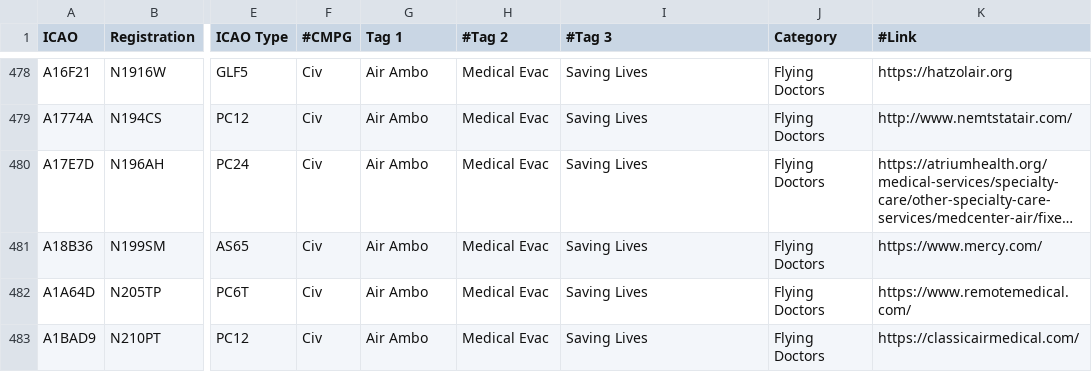
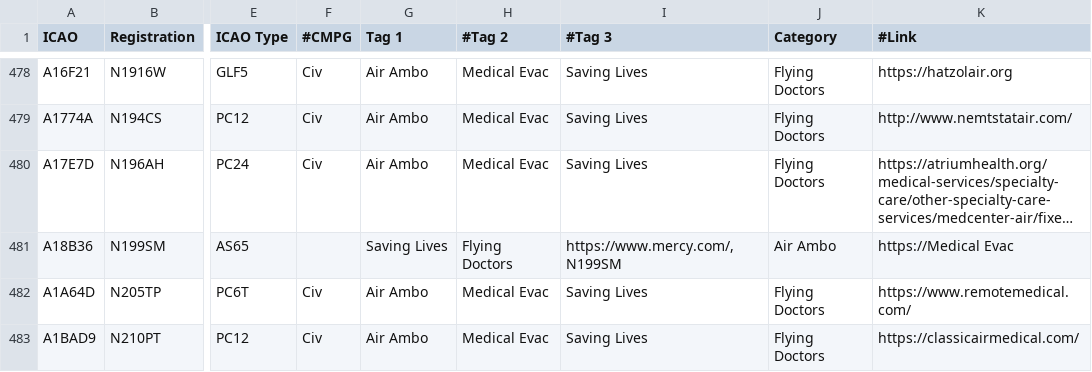
Before and after one commit to djrexishere91/df-adsb-lists, a CSV file: plane-alert-flyingdocs.csv, drawn as a sheet; only a part is shown, gaps mark what is left out; long unchanged cells end in …; the diff names each change by its address in the sheet, - before the commit and + after, or states it on an @@ line.

Commit message:
Upsert A18B36 -> flyingdocs

```diff
--- a/plane-alert-flyingdocs.csv
+++ b/plane-alert-flyingdocs.csv
-F481 (#CMPG): Civ
+F481 (#CMPG): (empty)
-G481 (Tag 1): Air Ambo
+G481 (Tag 1): Saving Lives
-H481 (#Tag 2): Medical Evac
+H481 (#Tag 2): Flying Doctors
-I481 (#Tag 3): Saving Lives
+I481 (#Tag 3): https://www.mercy.com/, N199SM
-J481 (Category): Flying Doctors
+J481 (Category): Air Ambo
-K481 (#Link): https://www.mercy.com/
+K481 (#Link): https://Medical Evac
```
